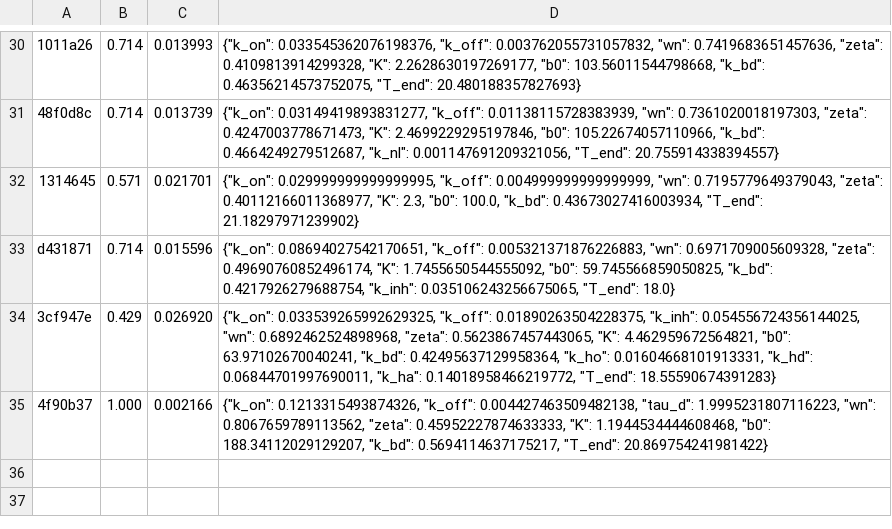
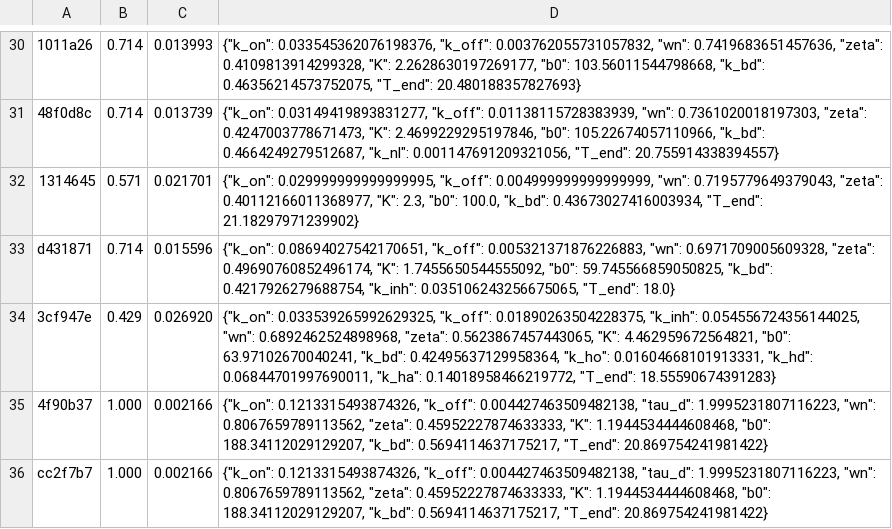
Before and after one commit to edonD/simulation-pfas-design, a TSV file: results.tsv, drawn as a sheet; only a part is shown, gaps mark what is left out; the diff names each change by its address in the sheet, - before the commit and + after, or states it on an @@ line.

```diff
--- a/results.tsv
+++ b/results.tsv
+row 36: cc2f7b7 | 1.000 | 0.002166 | {"k_on": 0.1213315493874326, "k_off": 0.004427463509482138, "tau_d": 1.9995231807116223, "wn": 0.8067659789113562, "zeta": 0.45952227874633333, "K": 1.1944534444608468, "b0": 188.34112029129207, "k_bd": 0.5694114637175217, "T_end": 20.869754241981422}
```
Also changed, not shown: 10 other files.
